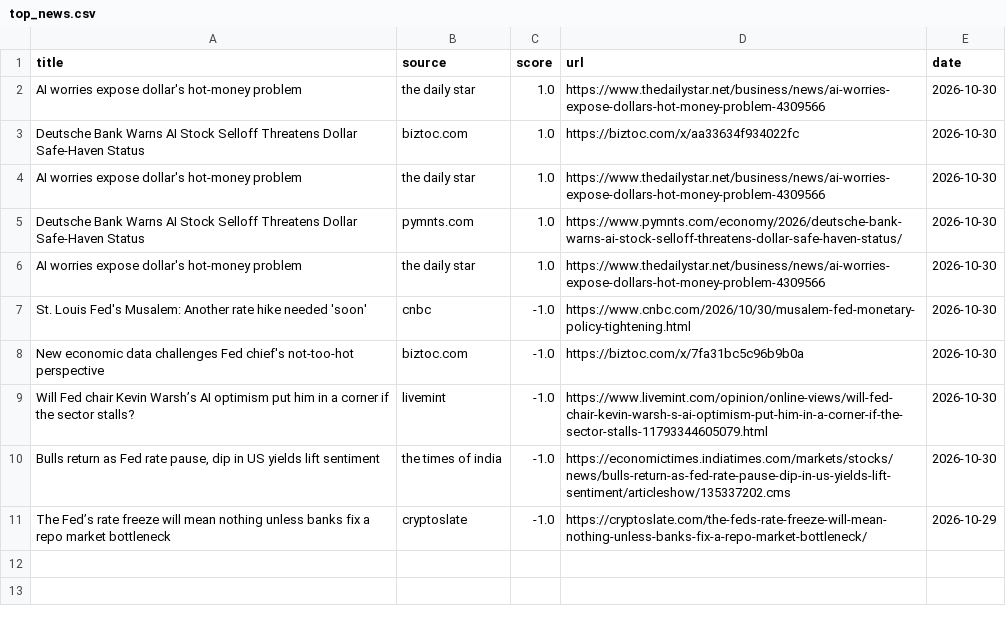
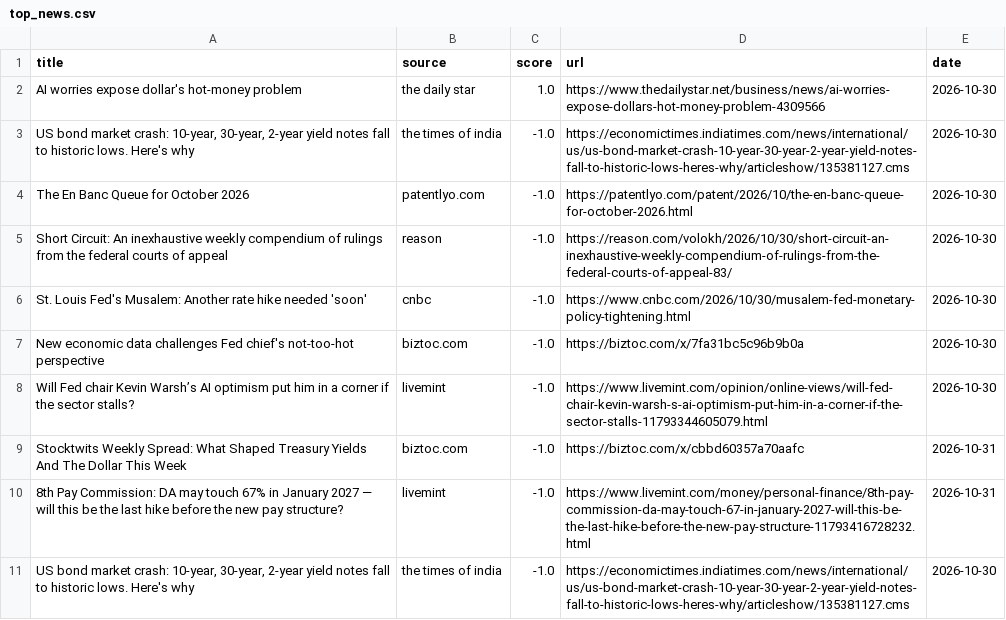
Before and after one commit to Z8Sa/macro-funda, a CSV file: data/top_news.csv, drawn as a sheet.

```diff
--- a/data/top_news.csv
+++ b/data/top_news.csv
@@ -2,6 +2,5 @@ title,source,score,url,date
 AI worries expose dollar's hot-money problem,the daily star,1.0,https://www.thedailystar.net/business/news/ai-worries-expose-dollars-hot-money-problem-4309566,2026-10-30
-Deutsche Bank Warns AI Stock Selloff Threatens Dollar Safe-Haven Status,biztoc.com,1.0,https://biztoc.com/x/aa33634f934022fc,2026-10-30
-AI worries expose dollar's hot-money problem,the daily star,1.0,https://www.thedailystar.net/business/news/ai-worries-expose-dollars-hot-money-problem-4309566,2026-10-30
-Deutsche Bank Warns AI Stock Selloff Threatens Dollar Safe-Haven Status,pymnts.com,1.0,https://www.pymnts.com/economy/2026/deutsche-bank-warns-ai-stock-selloff-threatens-dollar-safe-haven-status/,2026-10-30
-AI worries expose dollar's hot-money problem,the daily star,1.0,https://www.thedailystar.net/business/news/ai-worries-expose-dollars-hot-money-problem-4309566,2026-10-30
+"US bond market crash: 10-year, 30-year, 2-year yield notes fall to historic lows. Here's why",the times of india,-1.0,https://economictimes.indiatimes.com/news/international/us/us-bond-market-crash-10-year-30-year-2-year-yield-notes-fall-to-historic-lows-heres-why/articleshow/135381127.cms,2026-10-30
+The En Banc Queue for October 2026,patentlyo.com,-1.0,https://patentlyo.com/patent/2026/10/the-en-banc-queue-for-october-2026.html,2026-10-30
+Short Circuit: An inexhaustive weekly compendium of rulings from the federal courts of appeal,reason,-1.0,https://reason.com/volokh/2026/10/30/short-circuit-an-inexhaustive-weekly-compendium-of-rulings-from-the-federal-courts-of-appeal-83/,2026-10-30
 St. Louis Fed's Musalem: Another rate hike needed 'soon',cnbc,-1.0,https://www.cnbc.com/2026/10/30/musalem-fed-monetary-policy-tightening.html,2026-10-30
@@ -9,3 +8,4 @@ New economic data challenges Fed chief's not-too-hot perspective,biztoc.com,-1.0
 Will Fed chair Kevin Warsh’s AI optimism put him in a corner if the sector stalls?,livemint,-1.0,https://www.livemint.com/opinion/online-views/will-fed-chair-kevin-warsh-s-ai-optimism-put-him-in-a-corner-if-the-sector-stalls-11793344605079.html,2026-10-30
-"Bulls return as Fed rate pause, dip in US yields lift sentiment",the times of india,-1.0,https://economictimes.indiatimes.com/markets/stocks/news/bulls-return-as-fed-rate-pause-dip-in-us-yields-lift-sentiment/articleshow/135337202.cms,2026-10-30
-The Fed’s rate freeze will mean nothing unless banks fix a repo market bottleneck,cryptoslate,-1.0,https://cryptoslate.com/the-feds-rate-freeze-will-mean-nothing-unless-banks-fix-a-repo-market-bottleneck/,2026-10-29
+Stocktwits Weekly Spread: What Shaped Treasury Yields And The Dollar This Week,biztoc.com,-1.0,https://biztoc.com/x/cbbd60357a70aafc,2026-10-31
+8th Pay Commission: DA may touch 67% in January 2027 — will this be the last hike before the new pay structure?,livemint,-1.0,https://www.livemint.com/money/personal-finance/8th-pay-commission-da-may-touch-67-in-january-2027-will-this-be-the-last-hike-before-the-new-pay-structure-11793416728232.html,2026-10-31
+"US bond market crash: 10-year, 30-year, 2-year yield notes fall to historic lows. Here's why",the times of india,-1.0,https://economictimes.indiatimes.com/news/international/us/us-bond-market-crash-10-year-30-year-2-year-yield-notes-fall-to-historic-lows-heres-why/articleshow/135381127.cms,2026-10-30
```
Also changed, not shown: 5 other files.
